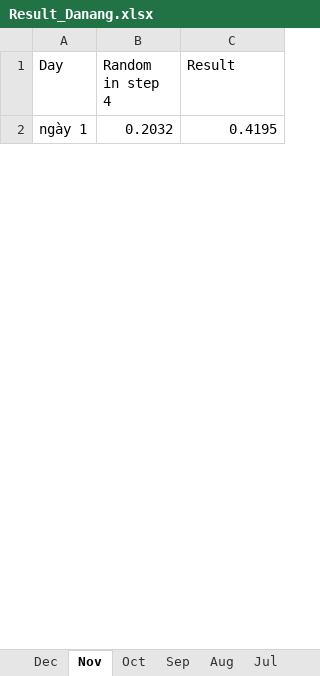
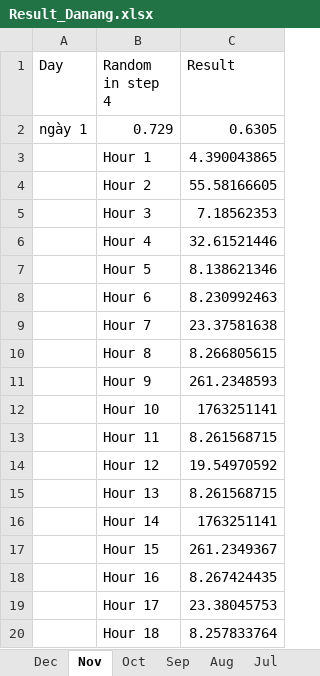
Before and after one commit to sicay1/QuangMayConsole, an Excel workbook: QuangMay/bin/Debug/Result/Result_Danang.xlsx, sheet Nov, drawn as a sheet; only a part is shown; values as stored, in another font and other column widths than the file's, no borders; the diff covers the shown part only; the diff names each change by its address in the sheet, - before the commit and + after, or states it on an @@ line.

```diff
--- a/QuangMay/bin/Debug/Result/Result_Danang.xlsx (sheet Nov)
+++ b/QuangMay/bin/Debug/Result/Result_Danang.xlsx (sheet Nov)
-B2 (Random in step 4): 0.2032
+B2 (Random in step 4): 0.729
-C2 (Result): 0.4195
+C2 (Result): 0.6305
+row 3:  | Hour 1 | 4.390043865
+row 4:  | Hour 2 | 55.58166605
+row 5:  | Hour 3 | 7.18562353
+row 6:  | Hour 4 | 32.61521446
+row 7:  | Hour 5 | 8.138621346
+row 8:  | Hour 6 | 8.230992463
+row 9:  | Hour 7 | 23.37581638
+row 10:  | Hour 8 | 8.266805615
+row 11:  | Hour 9 | 261.2348593
+row 12:  | Hour 10 | 1763251141
+row 13:  | Hour 11 | 8.261568715
+row 14:  | Hour 12 | 19.54970592
+row 15:  | Hour 13 | 8.261568715
+row 16:  | Hour 14 | 1763251141
+row 17:  | Hour 15 | 261.2349367
+row 18:  | Hour 16 | 8.267424435
+row 19:  | Hour 17 | 23.38045753
+row 20:  | Hour 18 | 8.257833764
```
Also changed, not shown: 251 added rows, 269 removed rows and 432 moved rows elsewhere in this sheet, sheet Sep, sheet May, sheet Jul, sheet Apr, sheet Oct, sheet Mar, 5 more sheets, QuangMay/bin/Debug/Result/Result_TP. HCM.xlsx, QuangMay/bin/Release/Result/Result_Danang.xlsx, 49 other files.
